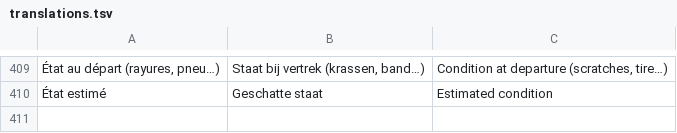
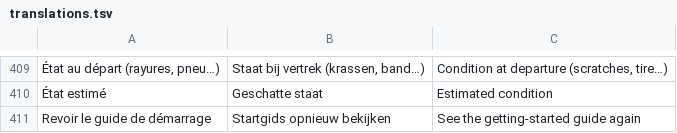
Before and after one commit to CareSncb/Lynxs, a TSV file: tools/translations.tsv, drawn as a sheet; only a part is shown, gaps mark what is left out; the diff names each change by its address in the sheet, - before the commit and + after, or states it on an @@ line.

```diff
--- a/tools/translations.tsv
+++ b/tools/translations.tsv
+row 411: Revoir le guide de démarrage | Startgids opnieuw bekijken | See the getting-started guide again
```
Also changed, not shown: 4 other files.
